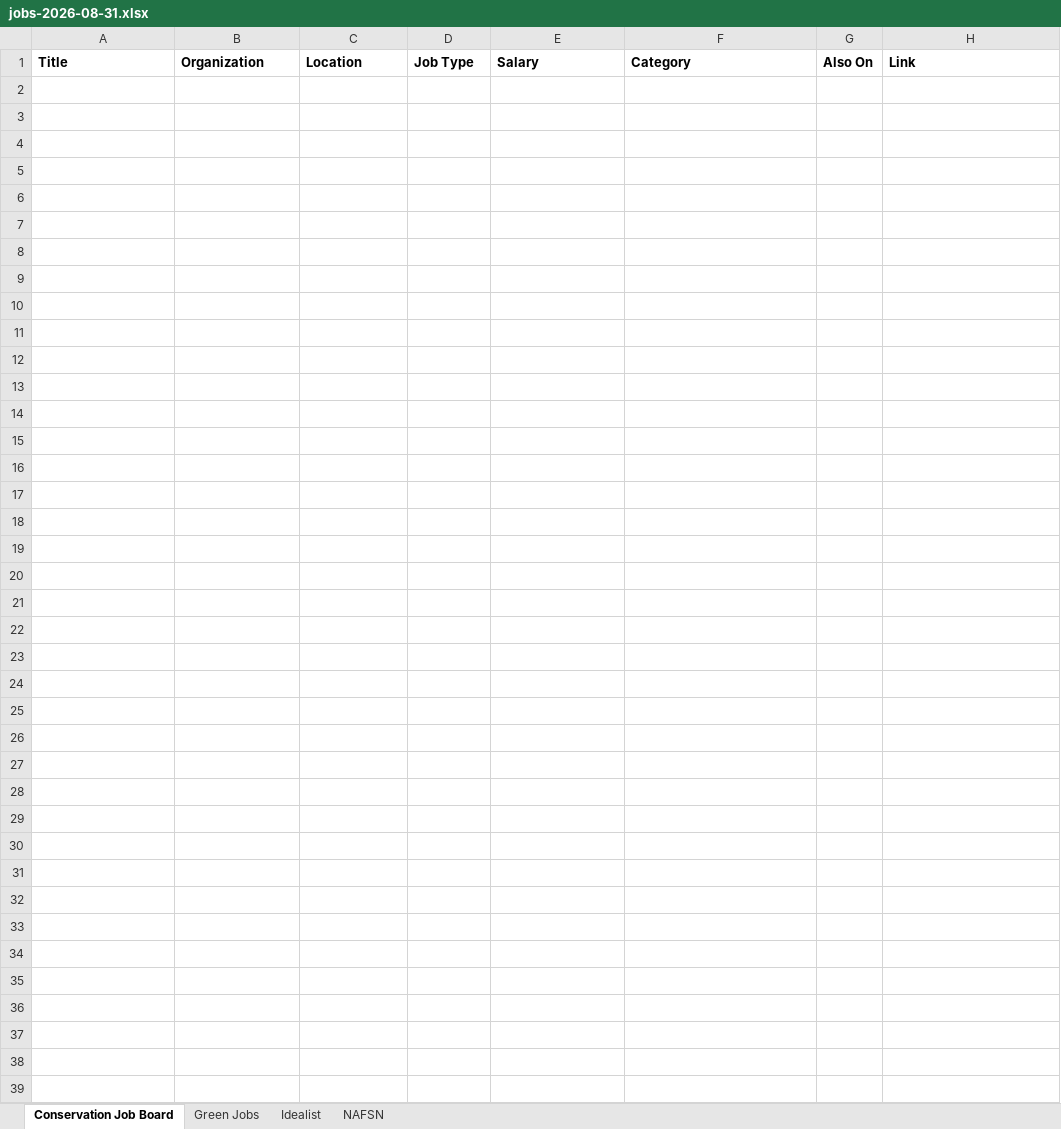
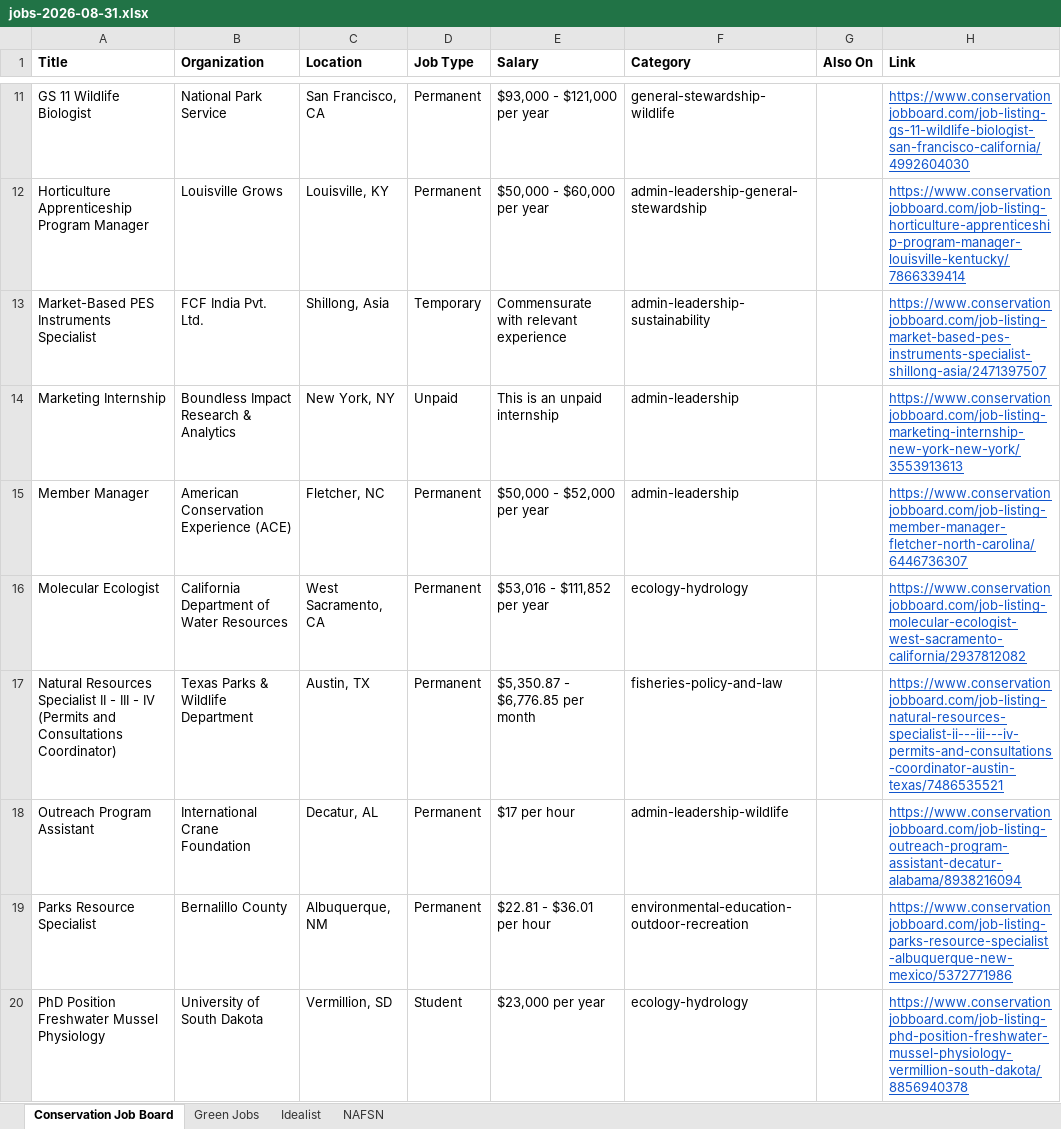
Before and after one commit to dchandarana07/jobs-digest, an Excel workbook: docs/xlsx/jobs-2026-08-31.xlsx, sheet Conservation Job Board, drawn as a sheet; only a part is shown, gaps mark what is left out; values as stored, in another font and other column widths than the file's, no borders; the diff covers the shown part only; the diff names each change by its address in the sheet, - before the commit and + after, or states it on an @@ line.

```diff
--- a/docs/xlsx/jobs-2026-08-31.xlsx (sheet Conservation Job Board)
+++ b/docs/xlsx/jobs-2026-08-31.xlsx (sheet Conservation Job Board)
+row 11: GS 11 Wildlife Biologist | National Park Service | San Francisco, CA | Permanent | $93,000 - $121,000 per year | general-stewardship-wildlife |  | https://www.conservationjobboard.com/job-listing-gs-11-wildlife-biologist-san-francisco-california/4992604030
+row 12: Horticulture Apprenticeship Program Manager | Louisville Grows | Louisville, KY | Permanent | $50,000 - $60,000 per year | admin-leadership-general-stewardship |  | https://www.conservationjobboard.com/job-listing-horticulture-apprenticeship-program-manager-louisville-kentucky/7866339414
+row 13: Market-Based PES Instruments Specialist | FCF India Pvt. Ltd. | Shillong, Asia | Temporary | Commensurate with relevant experience | admin-leadership-sustainability |  | https://www.conservationjobboard.com/job-listing-market-based-pes-instruments-specialist-shillong-asia/2471397507
+row 14: Marketing Internship | Boundless Impact Research & Analytics | New York, NY | Unpaid | This is an unpaid internship | admin-leadership |  | https://www.conservationjobboard.com/job-listing-marketing-internship-new-york-new-york/3553913613
+row 15: Member Manager | American Conservation Experience (ACE) | Fletcher, NC | Permanent | $50,000 - $52,000 per year | admin-leadership |  | https://www.conservationjobboard.com/job-listing-member-manager-fletcher-north-carolina/6446736307
+row 16: Molecular Ecologist | California Department of Water Resources | West Sacramento, CA | Permanent | $53,016 - $111,852 per year | ecology-hydrology |  | https://www.conservationjobboard.com/job-listing-molecular-ecologist-west-sacramento-california/2937812082
+row 17: Natural Resources Specialist II - III - IV (Permits and Consultations Coordinator) | Texas Parks & Wildlife Department | Austin, TX | Permanent | $5,350.87 - $6,776.85 per month | fisheries-policy-and-law |  | https://www.conservationjobboard.com/job-listing-natural-resources-specialist-ii---iii---iv-permits-and-consultations-coordinator-austin-texas/7486535521
+row 18: Outreach Program Assistant | International Crane Foundation | Decatur, AL | Permanent | $17 per hour | admin-leadership-wildlife |  | https://www.conservationjobboard.com/job-listing-outreach-program-assistant-decatur-alabama/8938216094
+row 19: Parks Resource Specialist | Bernalillo County | Albuquerque, NM | Permanent | $22.81 - $36.01 per hour | environmental-education-outdoor-recreation |  | https://www.conservationjobboard.com/job-listing-parks-resource-specialist-albuquerque-new-mexico/5372771986
+row 20: PhD Position Freshwater Mussel Physiology | University of South Dakota | Vermillion, SD | Student | $23,000 per year | ecology-hydrology |  | https://www.conservationjobboard.com/job-listing-phd-position-freshwater-mussel-physiology-vermillion-south-dakota/8856940378
```
Also changed, not shown: 21 added rows elsewhere in this sheet, sheet Idealist, 3 other files.
